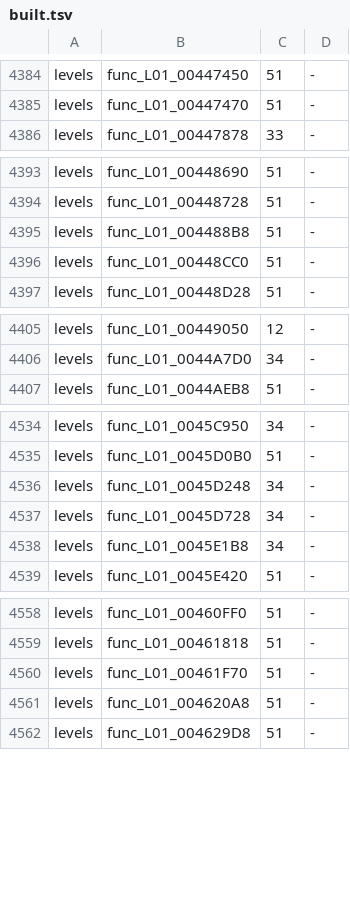
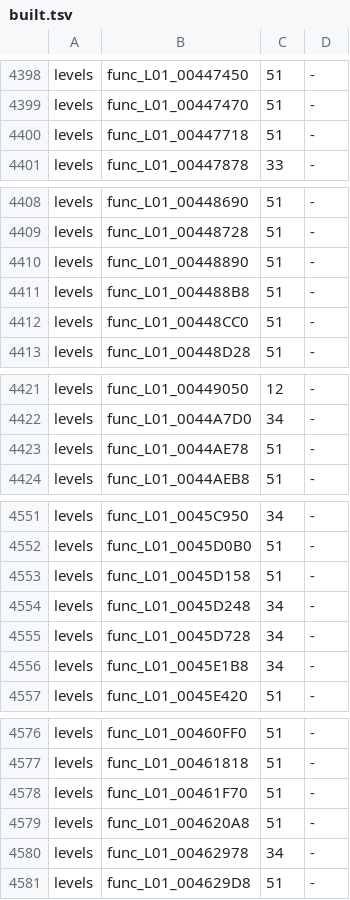
Before and after one commit to OpenRAC/rac3-decomp, a TSV file: config/us/built.tsv, drawn as a sheet; only a part is shown, gaps mark what is left out; the diff covers the shown part only; the diff names each change by its address in the sheet, - before the commit and + after, or states it on an @@ line.

```diff
--- a/config/us/built.tsv
+++ b/config/us/built.tsv
+row 4400: levels | func_L01_00447718 | 51 | -
+row 4410: levels | func_L01_00448890 | 51 | -
+row 4423: levels | func_L01_0044AE78 | 51 | -
+row 4553: levels | func_L01_0045D158 | 51 | -
+row 4580: levels | func_L01_00462978 | 34 | -
```
Also changed, not shown: 17 added rows elsewhere in this file, 2 other files.
